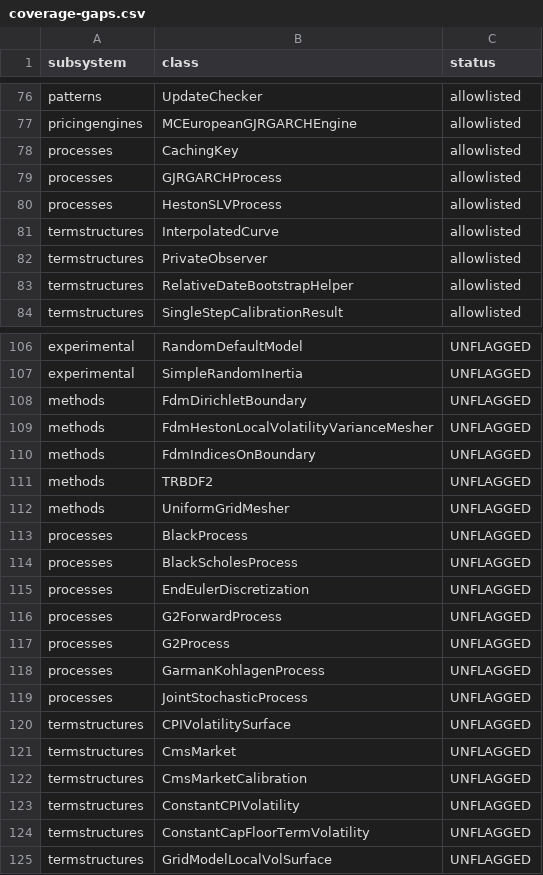
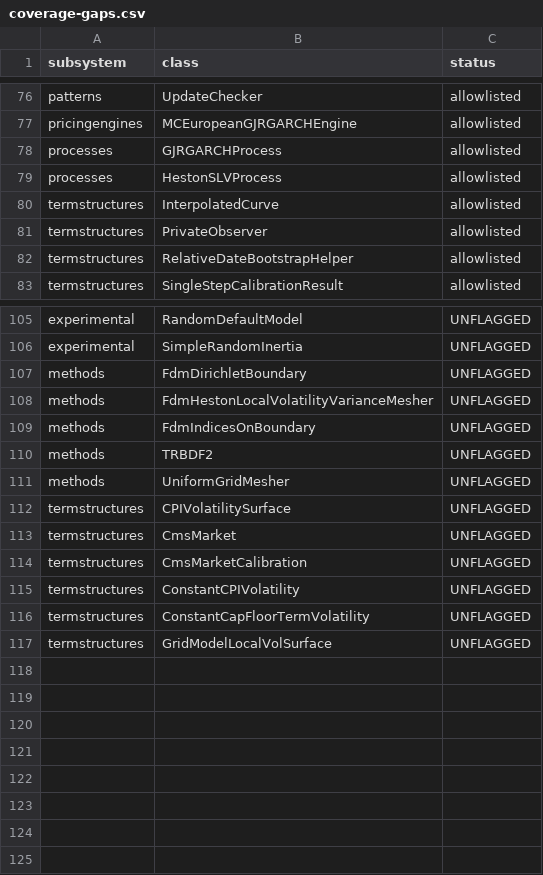
Before and after one commit to jlmoya/jquantlib, a CSV file: migration-harness/coverage-gaps.csv, drawn as a sheet; only a part is shown, gaps mark what is left out.

Commit message:
port(processes): Black/BlackScholes/GarmanKohlagen processes, EndEulerDiscretization, G2Process+Forward, JointStochasticProcess (C++ v1.42.1 parity)
Signed-off-by: Jose Moya <jlmoya@gmail.com>

```diff
--- a/migration-harness/coverage-gaps.csv
+++ b/migration-harness/coverage-gaps.csv
@@ -77,3 +77,2 @@ patterns,UpdateChecker,allowlisted
 pricingengines,MCEuropeanGJRGARCHEngine,allowlisted
-processes,CachingKey,allowlisted
 processes,GJRGARCHProcess,allowlisted
@@ -112,9 +111,2 @@ methods,TRBDF2,UNFLAGGED
 methods,UniformGridMesher,UNFLAGGED
-processes,BlackProcess,UNFLAGGED
-processes,BlackScholesProcess,UNFLAGGED
-processes,EndEulerDiscretization,UNFLAGGED
-processes,G2ForwardProcess,UNFLAGGED
-processes,G2Process,UNFLAGGED
-processes,GarmanKohlagenProcess,UNFLAGGED
-processes,JointStochasticProcess,UNFLAGGED
 termstructures,CPIVolatilitySurface,UNFLAGGED
```
Also changed, not shown: 10 other files.
